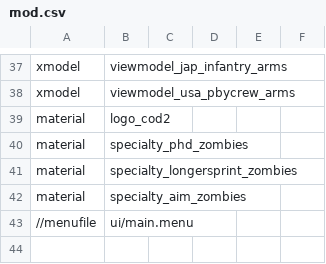
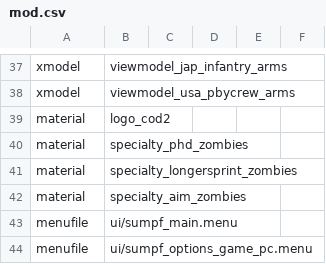
Before and after one commit to Keyware-Digital/SNN-Reloaded, a CSV file: mod.csv, drawn as a sheet; only a part is shown, gaps mark what is left out.

Commit message:
carpenter gives points, custom menu

```diff
--- a/mod.csv
+++ b/mod.csv
@@ -42,2 +42,3 @@ material,specialty_longersprint_zombies,,,,
 material,specialty_aim_zombies,,,,
-//menufile,ui/main.menu,,,,
+menufile,ui/sumpf_main.menu
+menufile,ui/sumpf_options_game_pc.menu
```
Also changed, not shown: 4 other files.
